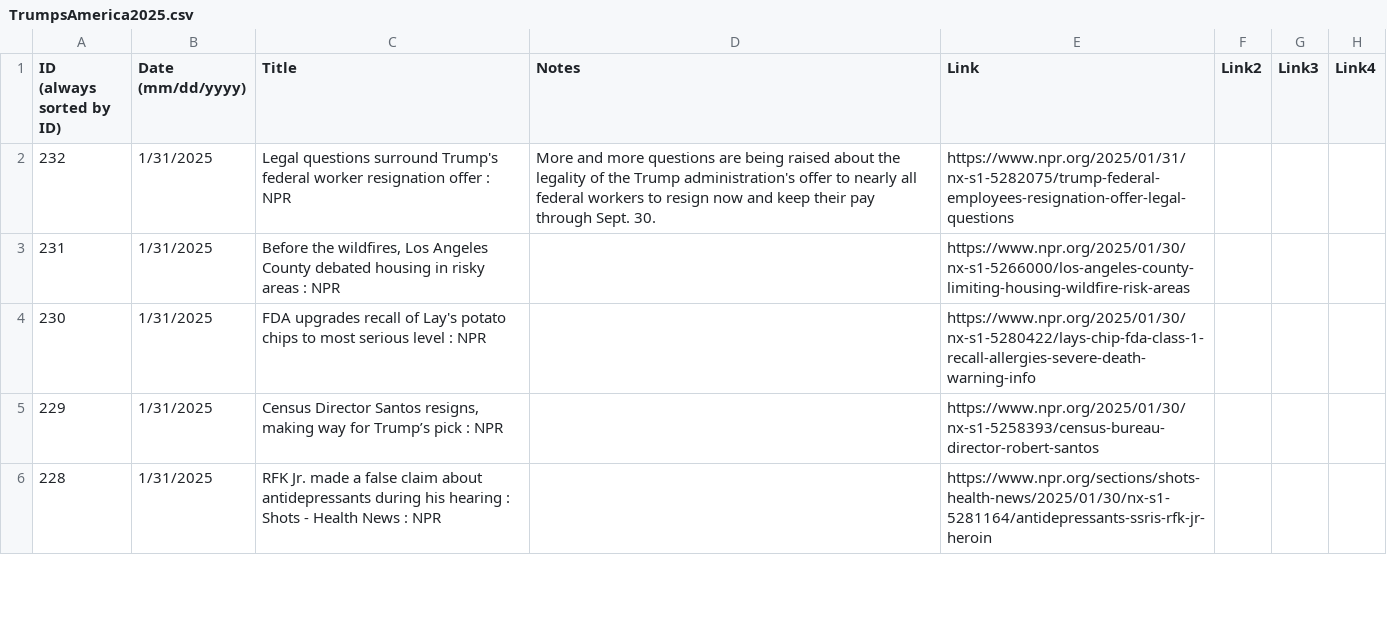
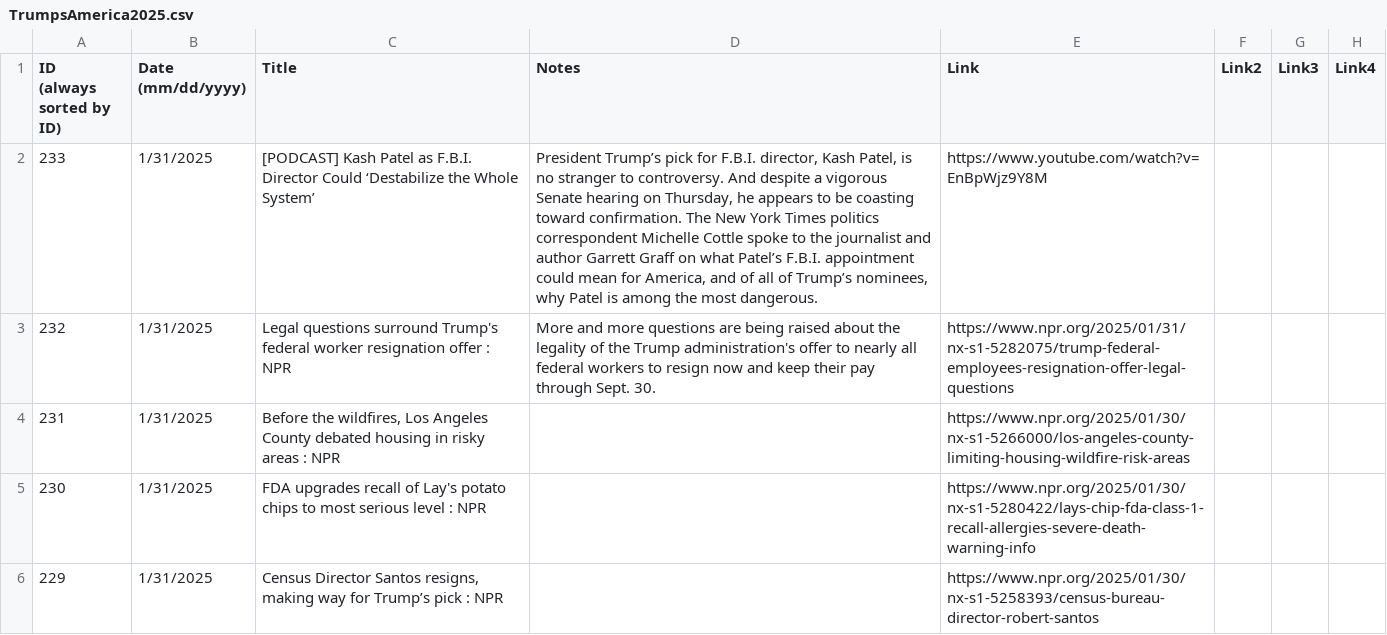
Before and after one commit to jonms83/TrumpsAmerica2025, a CSV file: TrumpsAmerica2025.csv, drawn as a sheet; only a part is shown; the shorter side is filled out with more unchanged rows; the diff names each change by its address in the sheet, - before the commit and + after, or states it on an @@ line.

Commit message:
Update TrumpsAmerica2025.csv

```diff
--- a/TrumpsAmerica2025.csv
+++ b/TrumpsAmerica2025.csv
+row 2: 233 | 1/31/2025 | [PODCAST] Kash Patel as F.B.I. Director Could ‘Destabilize the Whole System’ | President Trump’s pick for F.B.I. director, Kash Patel, is no stranger to controversy. And despite a vigorous Senate hearing on Thursday, he appears to be coasting toward confirmation. The New York Times politics correspondent Michelle Cottle spoke to the journalist and author Garrett Graff on what Patel’s F.B.I. appointment could mean for America, and of all of Trump’s nominees, why Patel is among the most dangerous. | https://www.youtube.com/watch?v=EnBpWjz9Y8M
```
